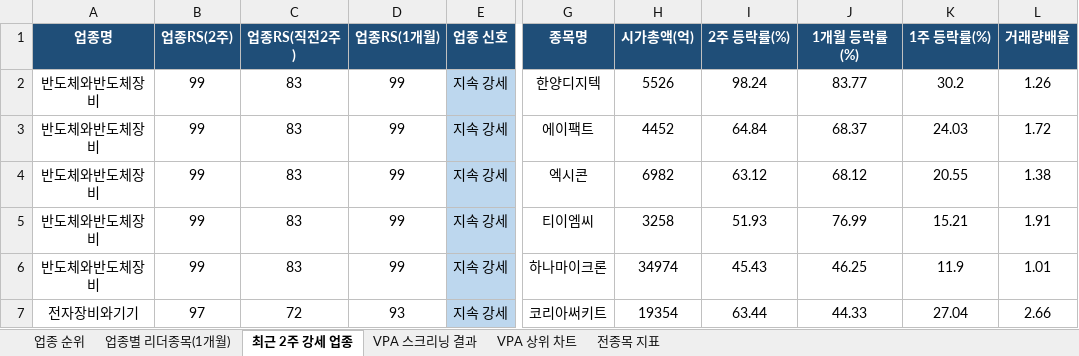
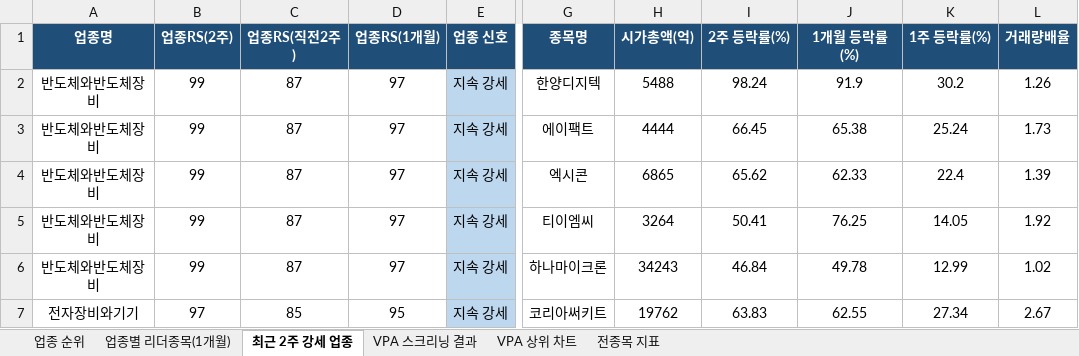
Before and after one commit to gopkh0129/stock, an Excel workbook: docs/data/swing_latest.xlsx, sheet 최근 2주 강세 업종, drawn as a sheet; only a part is shown, gaps mark what is left out; values as stored, in another font and other column widths than the file's, no borders; the diff covers the shown part only; the diff names each change by its address in the sheet, - before the commit and + after, or states it on an @@ line.

```diff
--- a/docs/data/swing_latest.xlsx (sheet 최근 2주 강세 업종)
+++ b/docs/data/swing_latest.xlsx (sheet 최근 2주 강세 업종)
-C2:C6 (업종RS(직전2주)): 83
+C2:C6 (업종RS(직전2주)): 87
-D2:D6 (업종RS(1개월)): 99
+D2:D6 (업종RS(1개월)): 97
-H2 (시가총액(억)): 5526
+H2 (시가총액(억)): 5488
-J2 (1개월 등락률(%)): 83.77
+J2 (1개월 등락률(%)): 91.9
-H3 (시가총액(억)): 4452
+H3 (시가총액(억)): 4444
-I3 (2주 등락률(%)): 64.84
+I3 (2주 등락률(%)): 66.45
-J3 (1개월 등락률(%)): 68.37
+J3 (1개월 등락률(%)): 65.38
-K3 (1주 등락률(%)): 24.03
+K3 (1주 등락률(%)): 25.24
-L3 (거래량배율): 1.72
+L3 (거래량배율): 1.73
-H4 (시가총액(억)): 6982
+H4 (시가총액(억)): 6865
-I4 (2주 등락률(%)): 63.12
+I4 (2주 등락률(%)): 65.62
-J4 (1개월 등락률(%)): 68.12
+J4 (1개월 등락률(%)): 62.33
-K4 (1주 등락률(%)): 20.55
+K4 (1주 등락률(%)): 22.4
-L4 (거래량배율): 1.38
+L4 (거래량배율): 1.39
-H5 (시가총액(억)): 3258
+H5 (시가총액(억)): 3264
-I5 (2주 등락률(%)): 51.93
+I5 (2주 등락률(%)): 50.41
-J5 (1개월 등락률(%)): 76.99
+J5 (1개월 등락률(%)): 76.25
-K5 (1주 등락률(%)): 15.21
+K5 (1주 등락률(%)): 14.05
-L5 (거래량배율): 1.91
+L5 (거래량배율): 1.92
-H6 (시가총액(억)): 34974
+H6 (시가총액(억)): 34243
-I6 (2주 등락률(%)): 45.43
+I6 (2주 등락률(%)): 46.84
-J6 (1개월 등락률(%)): 46.25
+J6 (1개월 등락률(%)): 49.78
-K6 (1주 등락률(%)): 11.9
+K6 (1주 등락률(%)): 12.99
-L6 (거래량배율): 1.01
+L6 (거래량배율): 1.02
-C7 (업종RS(직전2주)): 72
+C7 (업종RS(직전2주)): 85
-D7 (업종RS(1개월)): 93
+D7 (업종RS(1개월)): 95
-H7 (시가총액(억)): 19354
+H7 (시가총액(억)): 19762
-I7 (2주 등락률(%)): 63.44
+I7 (2주 등락률(%)): 63.83
-J7 (1개월 등락률(%)): 44.33
+J7 (1개월 등락률(%)): 62.55
-K7 (1주 등락률(%)): 27.04
+K7 (1주 등락률(%)): 27.34
-L7 (거래량배율): 2.66
+L7 (거래량배율): 2.67
```
Also changed, not shown: 13 added rows, 14 removed rows, 190 edited cells and cell formats elsewhere in this sheet, sheet 전종목 지표, sheet 업종별 리더종목(1개월), sheet 업종 순위, sheet VPA 스크리닝 결과, charts or pictures, 1 other file.
